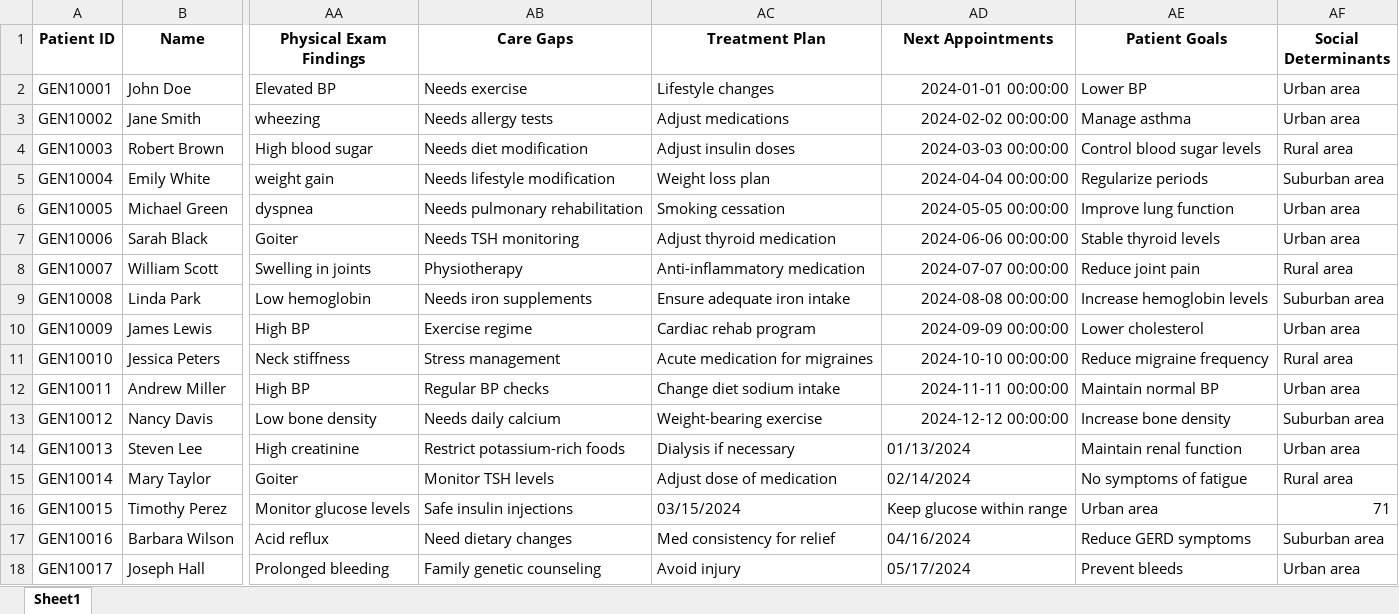
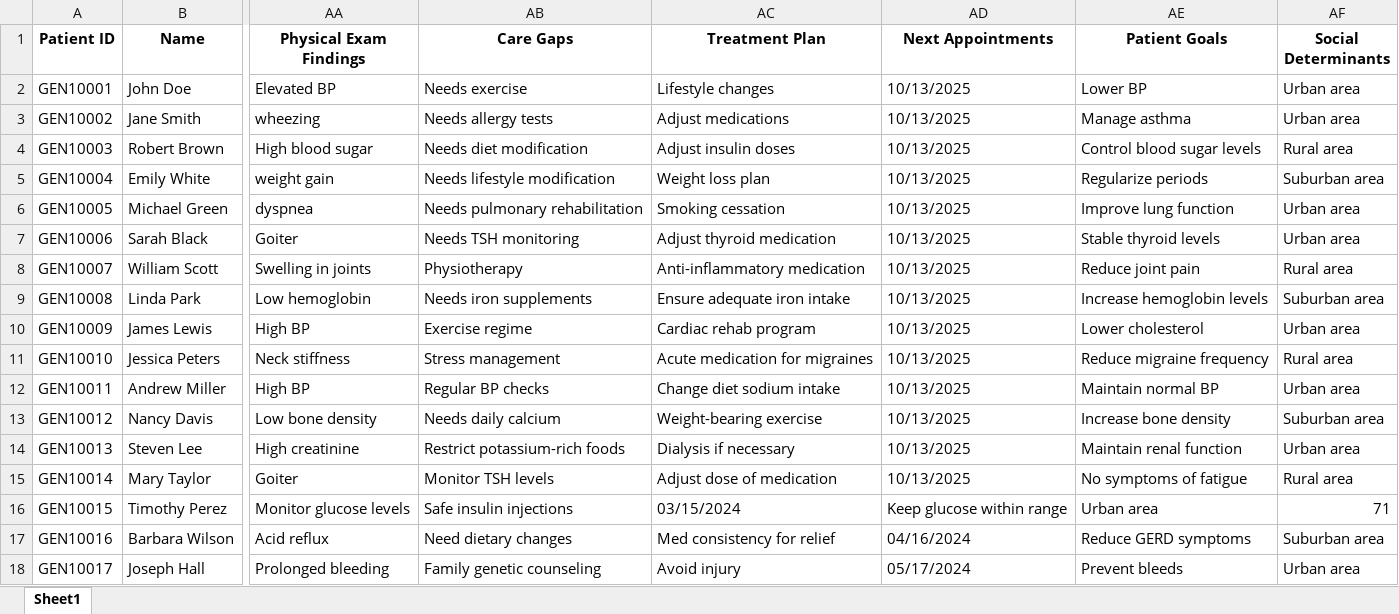
Before and after one commit to sai0215/HealthJournalAI, an Excel workbook: Dummy Patient Data for OCR Use Case.xlsx, sheet Sheet1, drawn as a sheet; only a part is shown, gaps mark what is left out; values as stored, in another font and other column widths than the file's, no borders; the diff names each change by its address in the sheet, - before the commit and + after, or states it on an @@ line.

```diff
--- a/Dummy Patient Data for OCR Use Case.xlsx (sheet Sheet1)
+++ b/Dummy Patient Data for OCR Use Case.xlsx (sheet Sheet1)
-AD2 (Next Appointments): 2024-01-01 00:00:00
+AD2 (Next Appointments): 10/13/2025
-AD3 (Next Appointments): 2024-02-02 00:00:00
+AD3 (Next Appointments): 10/13/2025
-AD4 (Next Appointments): 2024-03-03 00:00:00
+AD4 (Next Appointments): 10/13/2025
-AD5 (Next Appointments): 2024-04-04 00:00:00
+AD5 (Next Appointments): 10/13/2025
-AD6 (Next Appointments): 2024-05-05 00:00:00
+AD6 (Next Appointments): 10/13/2025
-AD7 (Next Appointments): 2024-06-06 00:00:00
+AD7 (Next Appointments): 10/13/2025
-AD8 (Next Appointments): 2024-07-07 00:00:00
+AD8 (Next Appointments): 10/13/2025
-AD9 (Next Appointments): 2024-08-08 00:00:00
+AD9 (Next Appointments): 10/13/2025
-AD10 (Next Appointments): 2024-09-09 00:00:00
+AD10 (Next Appointments): 10/13/2025
-AD11 (Next Appointments): 2024-10-10 00:00:00
+AD11 (Next Appointments): 10/13/2025
-AD12 (Next Appointments): 2024-11-11 00:00:00
+AD12 (Next Appointments): 10/13/2025
-AD13 (Next Appointments): 2024-12-12 00:00:00
+AD13 (Next Appointments): 10/13/2025
-AD14 (Next Appointments): 01/13/2024
+AD14 (Next Appointments): 10/13/2025
-AD15 (Next Appointments): 02/14/2024
+AD15 (Next Appointments): 10/13/2025
```
Also changed, not shown: 5 other files.
